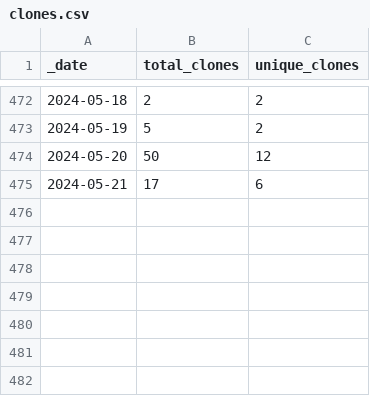
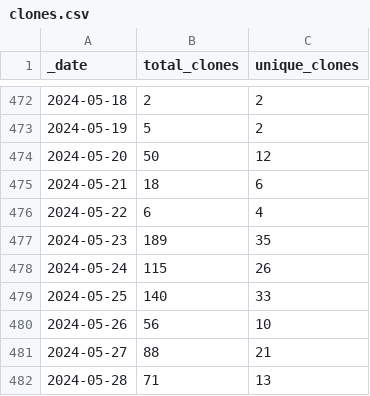
Before and after one commit to pachterlab/gget, a CSV file: traffic/clones.csv, drawn as a sheet; only a part is shown, gaps mark what is left out.

Commit message:
GitHub traffic

```diff
--- a/traffic/clones.csv
+++ b/traffic/clones.csv
@@ -474,2 +474,9 @@ _date,total_clones,unique_clones
 2024-05-20,50,12
-2024-05-21,17,6
+2024-05-21,18,6
+2024-05-22,6,4
+2024-05-23,189,35
+2024-05-24,115,26
+2024-05-25,140,33
+2024-05-26,56,10
+2024-05-27,88,21
+2024-05-28,71,13
```
Also changed, not shown: traffic/views.csv, 1 other file.
